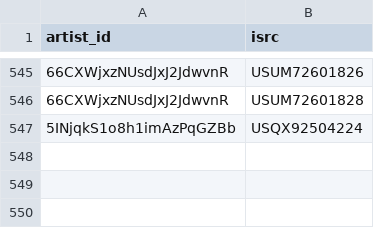
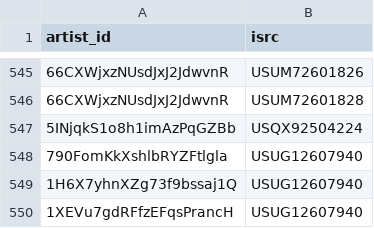
Before and after one commit to jarell-santella/daily-top-songs-etl, a CSV file: db/csv/artist_song_map.csv, drawn as a sheet; only a part is shown, gaps mark what is left out.

```diff
--- a/db/csv/artist_song_map.csv
+++ b/db/csv/artist_song_map.csv
@@ -547 +547,4 @@
 "5INjqkS1o8h1imAzPqGZBb","USQX92504224"
+"790FomKkXshlbRYZFtlgla","USUG12607940"
+"1H6X7yhnXZg73f9bssaj1Q","USUG12607940"
+"1XEVu7gdRFfzEFqsPrancH","USUG12607940"
```
Also changed, not shown: db/csv/artist.csv, db/csv/ranking.csv, 1 other file.
